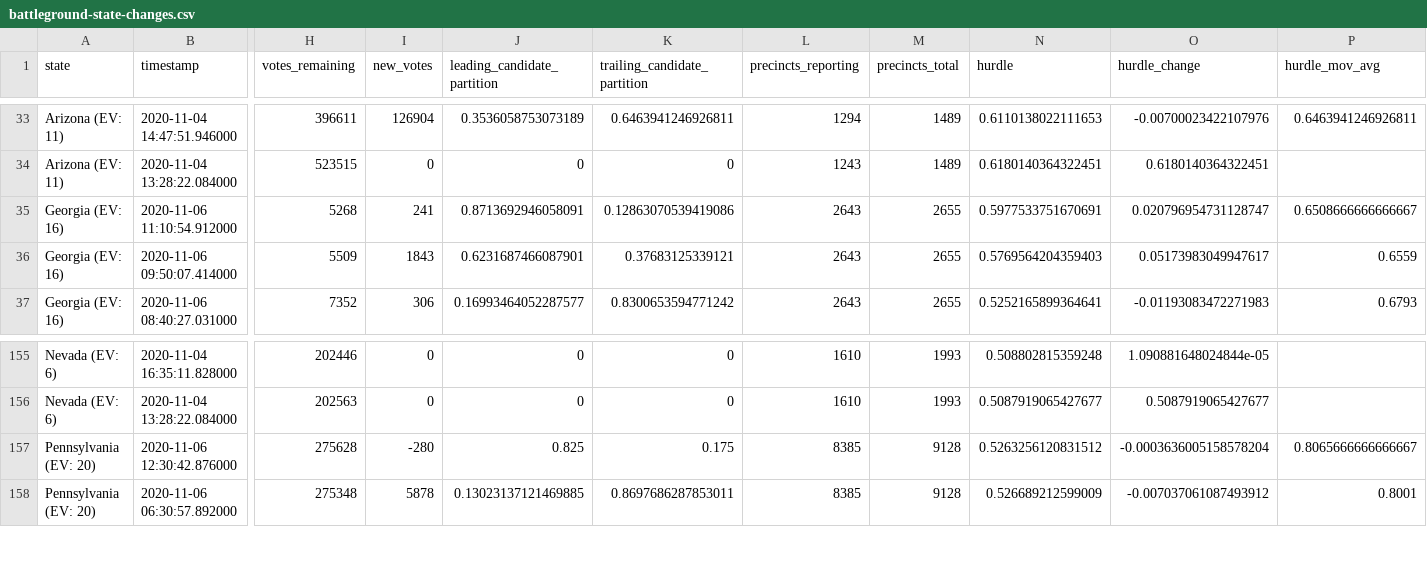
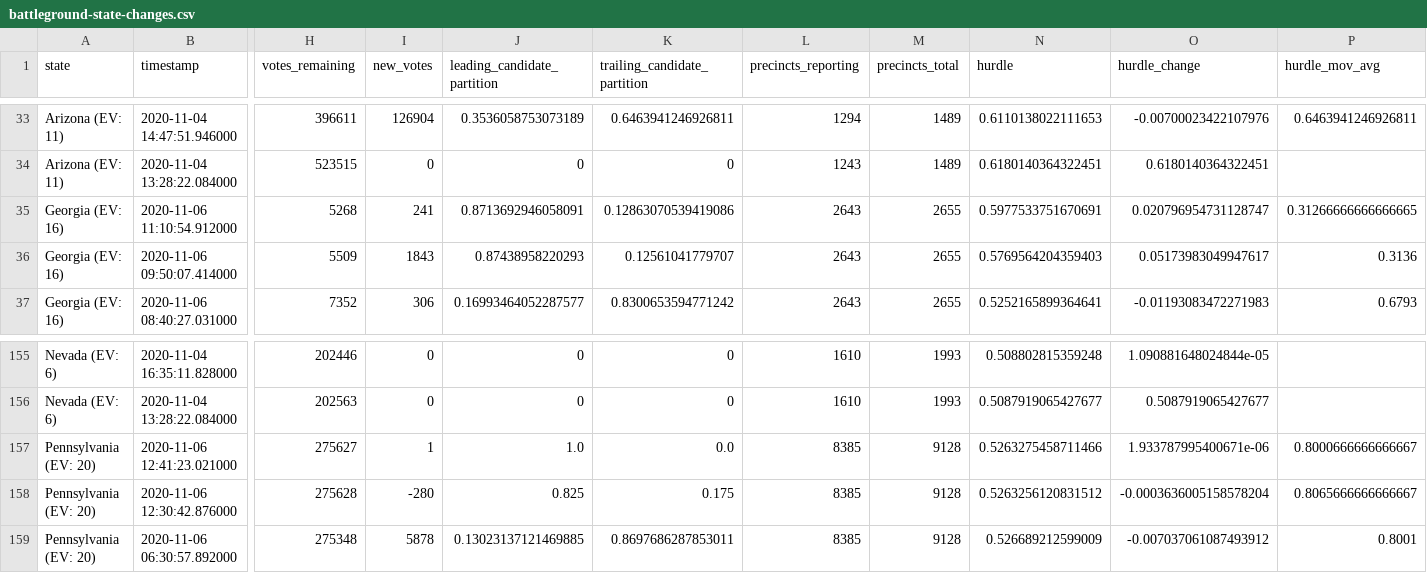
Before and after one commit to Bart0110/nyt-2020-election-scraper, a CSV file: battleground-state-changes.csv, drawn as a sheet; only a part is shown, gaps mark what is left out; rows hold the shown columns only; the diff names each change by its address in the sheet, - before the commit and + after, or states it on an @@ line.

Commit message:
Regenerate battleground-state-changes.txt/html

```diff
--- a/battleground-state-changes.csv
+++ b/battleground-state-changes.csv
-P35 (hurdle_mov_avg): 0.6508666666666667
+P35 (hurdle_mov_avg): 0.31266666666666665
-J36 (leading_candidate_partition): 0.6231687466087901
+J36 (leading_candidate_partition): 0.87438958220293
-K36 (trailing_candidate_partition): 0.37683125339121
+K36 (trailing_candidate_partition): 0.12561041779707
-P36 (hurdle_mov_avg): 0.6559
+P36 (hurdle_mov_avg): 0.3136
+row 157: Pennsylvania (EV: 20) | 2020-11-06 12:41:23.021000 | 275627 | 1 | 1.0 | 0.0 | 8385 | 9128 | 0.5263275458711466 | 1.933787995400671e-06 | 0.8000666666666667
```
Also changed, not shown: 3 other files.
